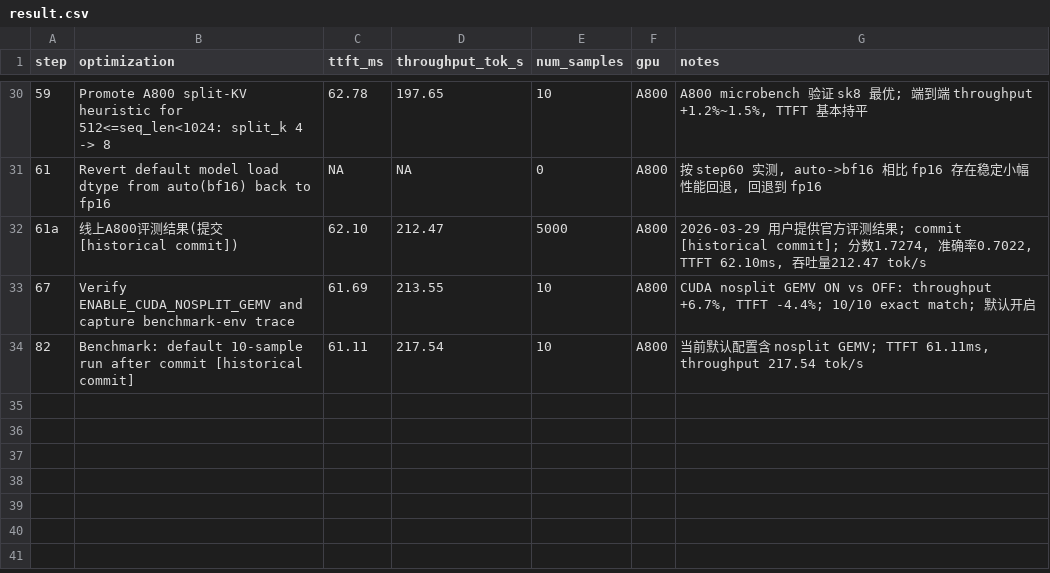
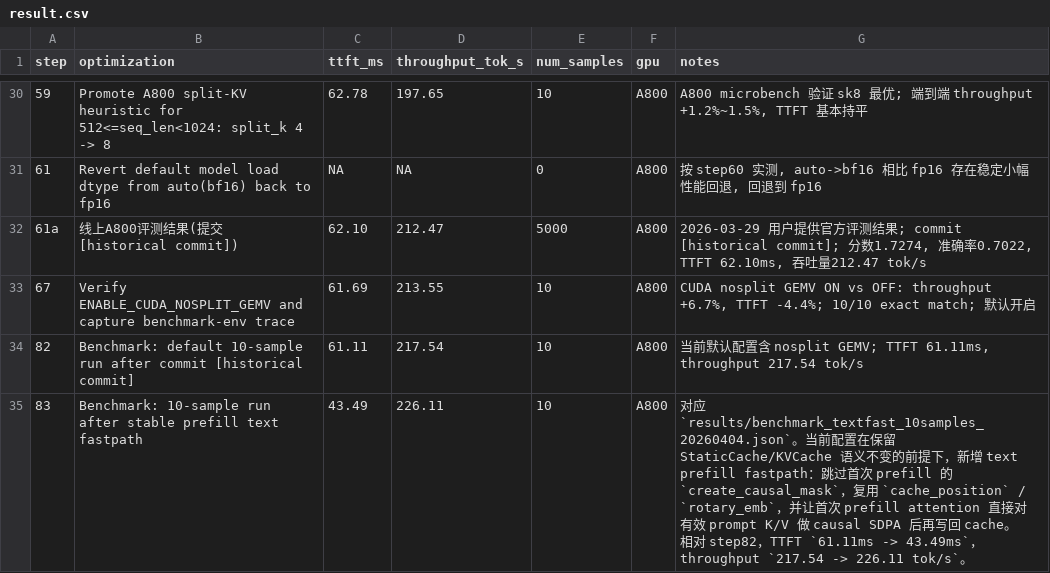
Before and after one commit to wangxiyu191/AICASGC-2026, a CSV file: result.csv, drawn as a sheet; only a part is shown, gaps mark what is left out.

```diff
--- a/result.csv
+++ b/result.csv
@@ -34 +34,2 @@ step,optimization,ttft_ms,throughput_tok_s,num_samples,gpu,notes
 82,Benchmark: default 10-sample run after commit [historical commit],61.11,217.54,10,A800,"当前默认配置含 nosplit GEMV; TTFT 61.11ms, throughput 217.54 tok/s"
+83,Benchmark: 10-sample run after stable prefill text fastpath,43.49,226.11,10,A800,"对应 `results/benchmark_textfast_10samples_20260404.json`。当前配置在保留 StaticCache/KVCache 语义不变的前提下，新增 text prefill fastpath：跳过首次 prefill 的 `create_causal_mask`，复用 `cache_position` / `rotary_emb`，并让首次 prefill attention 直接对有效 prompt K/V 做 causal SDPA 后再写回 cache。相对 step82，TTFT `61.11ms -> 43.49ms`，throughput `217.54 -> 226.11 tok/s`。"
```
Also changed, not shown: result_experiments.csv, result_tooling.csv, 3 other files.
